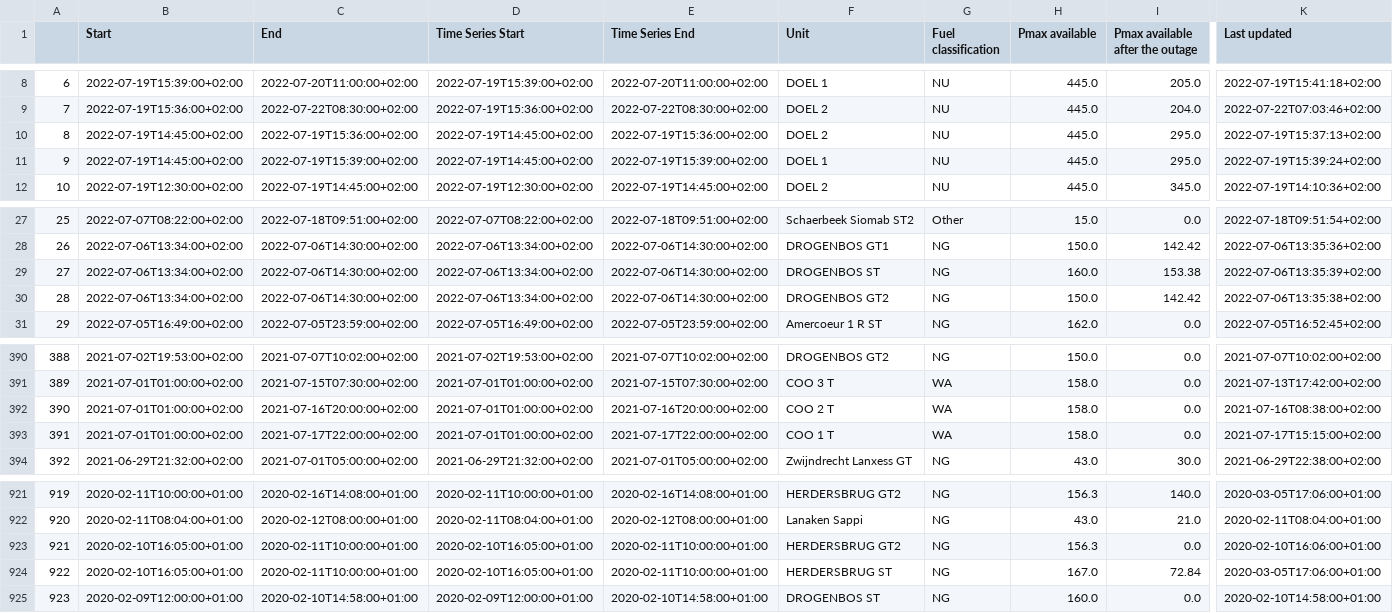
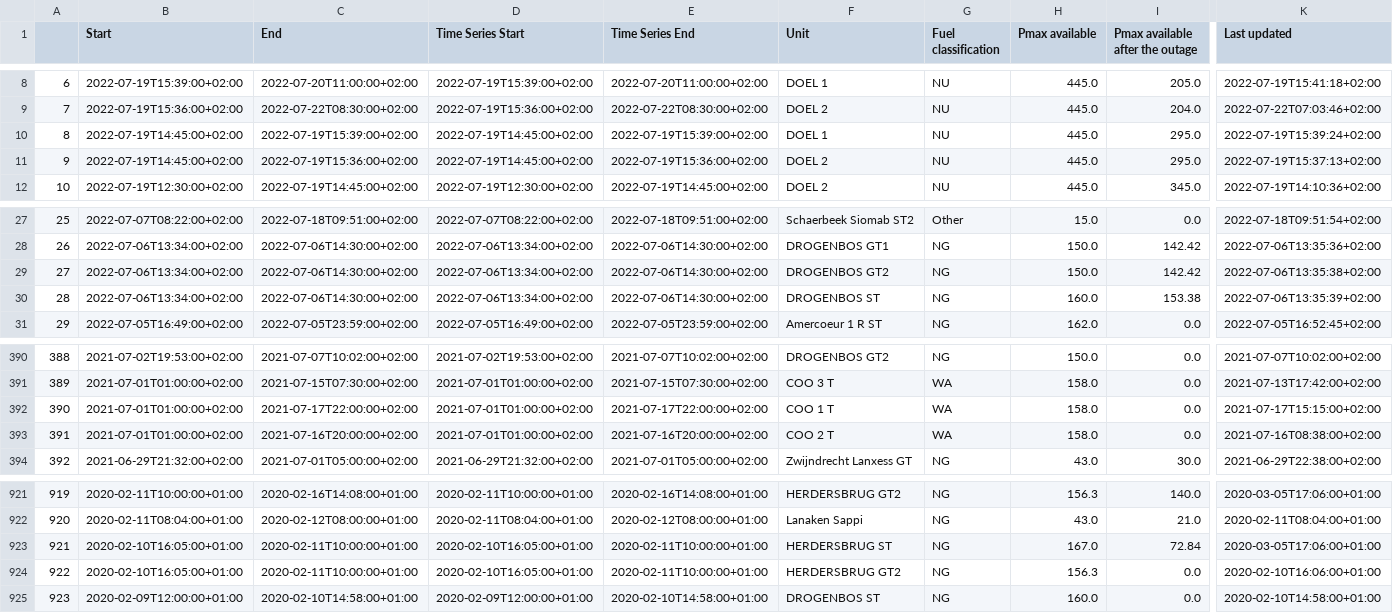
Before and after one commit to journinho/elia-opendata, a CSV file: Unplanned_unavailibilities.csv, drawn as a sheet; only a part is shown, gaps mark what is left out; the diff covers the shown part only; the diff names each change by its address in the sheet, - before the commit and + after, or states it on an @@ line.

```diff
--- a/Unplanned_unavailibilities.csv
+++ b/Unplanned_unavailibilities.csv
-C10 (End): 2022-07-19T15:36:00+02:00
+C10 (End): 2022-07-19T15:39:00+02:00
-E10 (Time Series End): 2022-07-19T15:36:00+02:00
+E10 (Time Series End): 2022-07-19T15:39:00+02:00
-F10 (Unit): DOEL 2
+F10 (Unit): DOEL 1
-K10 (Last updated): 2022-07-19T15:37:13+02:00
+K10 (Last updated): 2022-07-19T15:39:24+02:00
-C11 (End): 2022-07-19T15:39:00+02:00
+C11 (End): 2022-07-19T15:36:00+02:00
-E11 (Time Series End): 2022-07-19T15:39:00+02:00
+E11 (Time Series End): 2022-07-19T15:36:00+02:00
-F11 (Unit): DOEL 1
+F11 (Unit): DOEL 2
-K11 (Last updated): 2022-07-19T15:39:24+02:00
+K11 (Last updated): 2022-07-19T15:37:13+02:00
-F29 (Unit): DROGENBOS ST
+F29 (Unit): DROGENBOS GT2
-H29 (Pmax available): 160.0
+H29 (Pmax available): 150.0
-I29 (Pmax available after the outage): 153.38
+I29 (Pmax available after the outage): 142.42
-K29 (Last updated): 2022-07-06T13:35:39+02:00
+K29 (Last updated): 2022-07-06T13:35:38+02:00
-F30 (Unit): DROGENBOS GT2
+F30 (Unit): DROGENBOS ST
-H30 (Pmax available): 150.0
+H30 (Pmax available): 160.0
-I30 (Pmax available after the outage): 142.42
+I30 (Pmax available after the outage): 153.38
-K30 (Last updated): 2022-07-06T13:35:38+02:00
+K30 (Last updated): 2022-07-06T13:35:39+02:00
-C392 (End): 2021-07-16T20:00:00+02:00
+C392 (End): 2021-07-17T22:00:00+02:00
-E392 (Time Series End): 2021-07-16T20:00:00+02:00
+E392 (Time Series End): 2021-07-17T22:00:00+02:00
-F392 (Unit): COO 2 T
+F392 (Unit): COO 1 T
-K392 (Last updated): 2021-07-16T08:38:00+02:00
+K392 (Last updated): 2021-07-17T15:15:00+02:00
-C393 (End): 2021-07-17T22:00:00+02:00
+C393 (End): 2021-07-16T20:00:00+02:00
-E393 (Time Series End): 2021-07-17T22:00:00+02:00
+E393 (Time Series End): 2021-07-16T20:00:00+02:00
-F393 (Unit): COO 1 T
+F393 (Unit): COO 2 T
-K393 (Last updated): 2021-07-17T15:15:00+02:00
+K393 (Last updated): 2021-07-16T08:38:00+02:00
-F923 (Unit): HERDERSBRUG GT2
+F923 (Unit): HERDERSBRUG ST
-H923 (Pmax available): 156.3
+H923 (Pmax available): 167.0
-I923 (Pmax available after the outage): 0.0
+I923 (Pmax available after the outage): 72.84
-K923 (Last updated): 2020-02-10T16:06:00+01:00
+K923 (Last updated): 2020-03-05T17:06:00+01:00
-F924 (Unit): HERDERSBRUG ST
+F924 (Unit): HERDERSBRUG GT2
-H924 (Pmax available): 167.0
+H924 (Pmax available): 156.3
-I924 (Pmax available after the outage): 72.84
+I924 (Pmax available after the outage): 0.0
-K924 (Last updated): 2020-03-05T17:06:00+01:00
+K924 (Last updated): 2020-02-10T16:06:00+01:00
```
Also changed, not shown: 108 edited cells elsewhere in this file.
